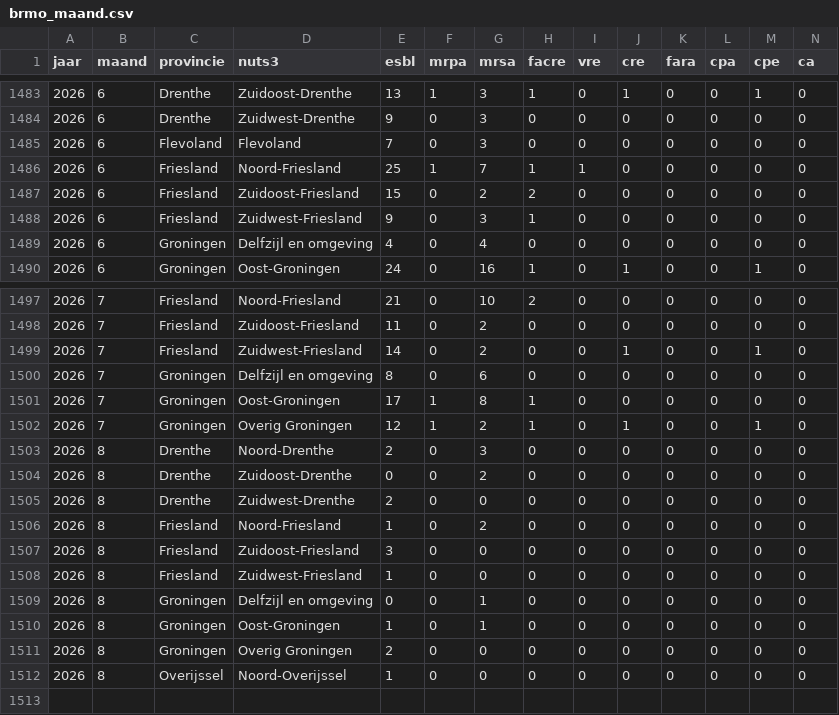
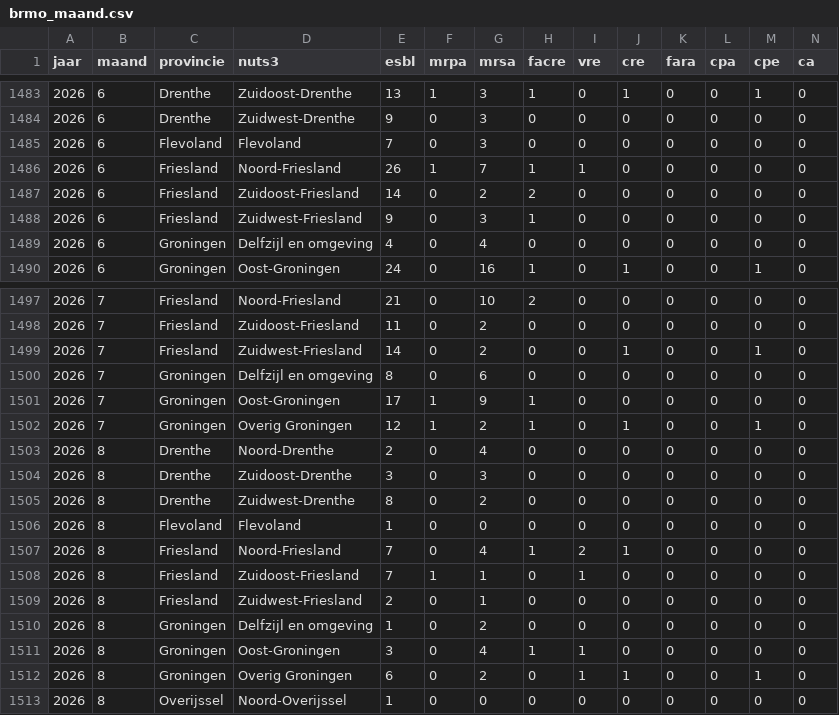
Before and after one commit to AMRZNN/dashboard_data, a CSV file: certe/brmo_maand.csv, drawn as a sheet; only a part is shown, gaps mark what is left out.

Commit message:
Automated upload: 2026-08-17

```diff
--- a/certe/brmo_maand.csv
+++ b/certe/brmo_maand.csv
@@ -1485,4 +1485,4 @@
 2026,6,"Flevoland","Flevoland",7,0,3,0,0,0,0,0,0,0
-2026,6,"Friesland","Noord-Friesland",25,1,7,1,1,0,0,0,0,0
-2026,6,"Friesland","Zuidoost-Friesland",15,0,2,2,0,0,0,0,0,0
+2026,6,"Friesland","Noord-Friesland",26,1,7,1,1,0,0,0,0,0
+2026,6,"Friesland","Zuidoost-Friesland",14,0,2,2,0,0,0,0,0,0
 2026,6,"Friesland","Zuidwest-Friesland",9,0,3,1,0,0,0,0,0,0
@@ -1500,13 +1500,14 @@
 2026,7,"Groningen","Delfzijl en omgeving",8,0,6,0,0,0,0,0,0,0
-2026,7,"Groningen","Oost-Groningen",17,1,8,1,0,0,0,0,0,0
+2026,7,"Groningen","Oost-Groningen",17,1,9,1,0,0,0,0,0,0
 2026,7,"Groningen","Overig Groningen",12,1,2,1,0,1,0,0,1,0
-2026,8,"Drenthe","Noord-Drenthe",2,0,3,0,0,0,0,0,0,0
-2026,8,"Drenthe","Zuidoost-Drenthe",0,0,2,0,0,0,0,0,0,0
-2026,8,"Drenthe","Zuidwest-Drenthe",2,0,0,0,0,0,0,0,0,0
-2026,8,"Friesland","Noord-Friesland",1,0,2,0,0,0,0,0,0,0
-2026,8,"Friesland","Zuidoost-Friesland",3,0,0,0,0,0,0,0,0,0
-2026,8,"Friesland","Zuidwest-Friesland",1,0,0,0,0,0,0,0,0,0
-2026,8,"Groningen","Delfzijl en omgeving",0,0,1,0,0,0,0,0,0,0
-2026,8,"Groningen","Oost-Groningen",1,0,1,0,0,0,0,0,0,0
-2026,8,"Groningen","Overig Groningen",2,0,0,0,0,0,0,0,0,0
+2026,8,"Drenthe","Noord-Drenthe",2,0,4,0,0,0,0,0,0,0
+2026,8,"Drenthe","Zuidoost-Drenthe",3,0,3,0,0,0,0,0,0,0
+2026,8,"Drenthe","Zuidwest-Drenthe",8,0,2,0,0,0,0,0,0,0
+2026,8,"Flevoland","Flevoland",1,0,0,0,0,0,0,0,0,0
+2026,8,"Friesland","Noord-Friesland",7,0,4,1,2,1,0,0,0,0
+2026,8,"Friesland","Zuidoost-Friesland",7,1,1,0,1,0,0,0,0,0
+2026,8,"Friesland","Zuidwest-Friesland",2,0,1,0,0,0,0,0,0,0
+2026,8,"Groningen","Delfzijl en omgeving",1,0,2,0,0,0,0,0,0,0
+2026,8,"Groningen","Oost-Groningen",3,0,4,1,1,0,0,0,0,0
+2026,8,"Groningen","Overig Groningen",6,0,2,0,1,1,0,0,1,0
 2026,8,"Overijssel","Noord-Overijssel",1,0,0,0,0,0,0,0,0,0
```
